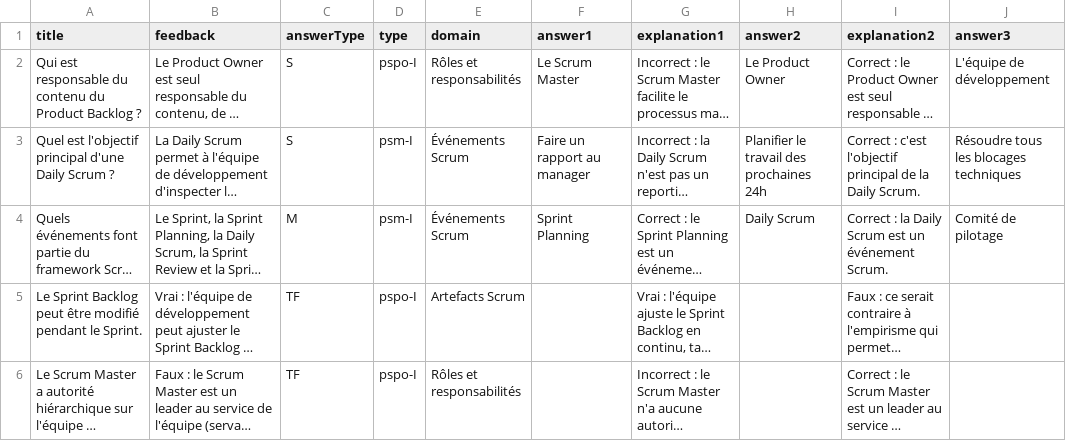
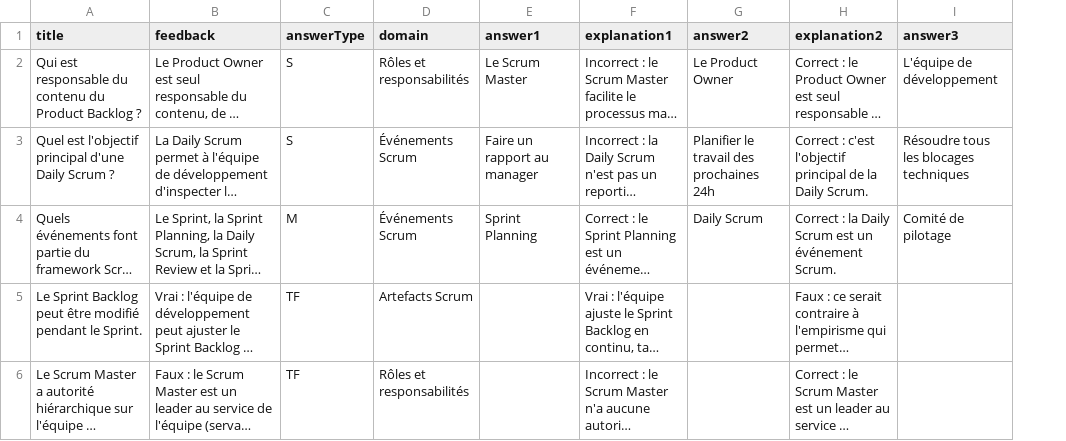
Before and after one commit to maarconte/pspo, a CSV file: public/templates/questions-import-template.csv, drawn as a sheet; only a part is shown; long unchanged cells end in …; the diff names each change by its address in the sheet, - before the commit and + after, or states it on an @@ line.

```diff
--- a/public/templates/questions-import-template.csv
+++ b/public/templates/questions-import-template.csv
-column D (type), rows 2-6: pspo-I | psm-I | psm-I | pspo-I | pspo-I
```
Also changed, not shown: 10 other files.
